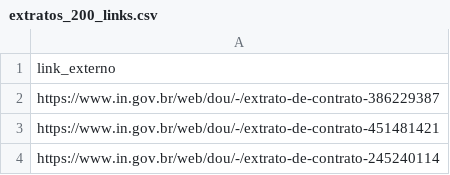
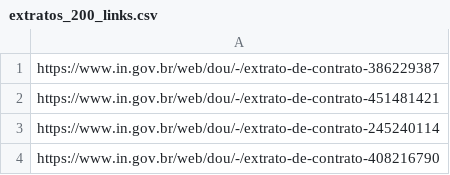
Before and after one commit to IRhafael/apis, a CSV file: testegpt/CHATGPT/extratos_200_links.csv, drawn as a sheet; only a part is shown; the shorter side is filled out with more unchanged rows.

```diff
--- a/testegpt/CHATGPT/extratos_200_links.csv
+++ b/testegpt/CHATGPT/extratos_200_links.csv
@@ -1,2 +1 @@
-link_externo
 https://www.in.gov.br/web/dou/-/extrato-de-contrato-386229387
```
Also changed, not shown: 7 other files.
